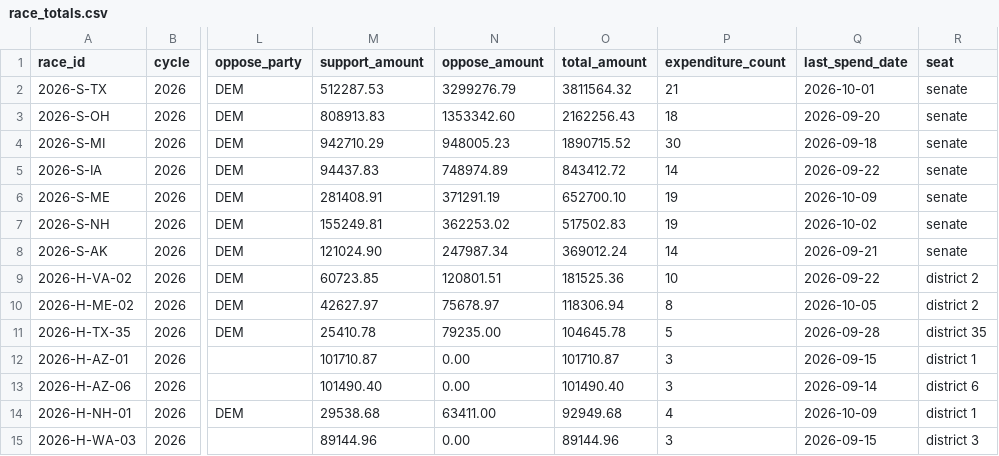
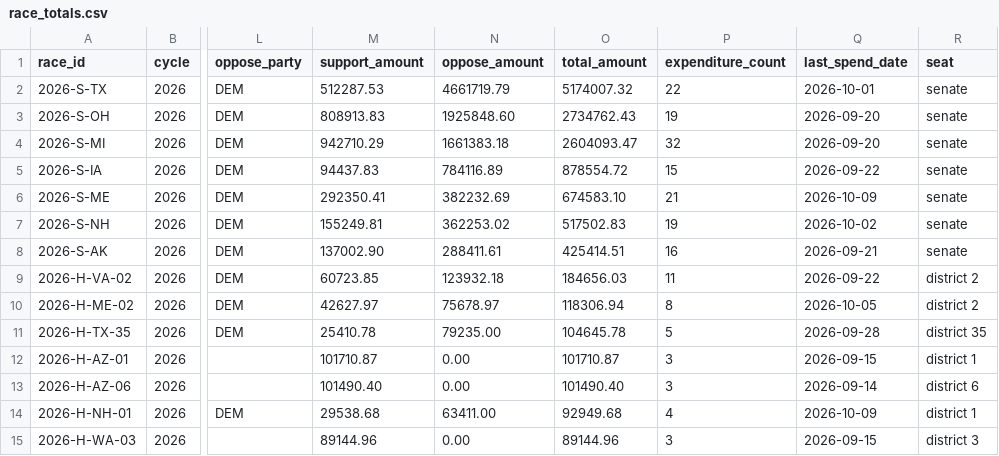
Before and after one commit to wired-investigations/America-PAC-Spending, a CSV file: race_totals.csv, drawn as a sheet; only a part is shown, gaps mark what is left out; the diff names each change by its address in the sheet, - before the commit and + after, or states it on an @@ line.

```diff
--- a/race_totals.csv
+++ b/race_totals.csv
-N2 (oppose_amount): 3299276.79
+N2 (oppose_amount): 4661719.79
-O2 (total_amount): 3811564.32
+O2 (total_amount): 5174007.32
-P2 (expenditure_count): 21
+P2 (expenditure_count): 22
-N3 (oppose_amount): 1353342.60
+N3 (oppose_amount): 1925848.60
-O3 (total_amount): 2162256.43
+O3 (total_amount): 2734762.43
-P3 (expenditure_count): 18
+P3 (expenditure_count): 19
-N4 (oppose_amount): 948005.23
+N4 (oppose_amount): 1661383.18
-O4 (total_amount): 1890715.52
+O4 (total_amount): 2604093.47
-P4 (expenditure_count): 30
+P4 (expenditure_count): 32
-Q4 (last_spend_date): 2026-09-18
+Q4 (last_spend_date): 2026-09-20
-N5 (oppose_amount): 748974.89
+N5 (oppose_amount): 784116.89
-O5 (total_amount): 843412.72
+O5 (total_amount): 878554.72
-P5 (expenditure_count): 14
+P5 (expenditure_count): 15
-M6 (support_amount): 281408.91
+M6 (support_amount): 292350.41
-N6 (oppose_amount): 371291.19
+N6 (oppose_amount): 382232.69
-O6 (total_amount): 652700.10
+O6 (total_amount): 674583.10
-P6 (expenditure_count): 19
+P6 (expenditure_count): 21
-M8 (support_amount): 121024.90
+M8 (support_amount): 137002.90
-N8 (oppose_amount): 247987.34
+N8 (oppose_amount): 288411.61
-O8 (total_amount): 369012.24
+O8 (total_amount): 425414.51
-P8 (expenditure_count): 14
+P8 (expenditure_count): 16
-N9 (oppose_amount): 120801.51
+N9 (oppose_amount): 123932.18
-O9 (total_amount): 181525.36
+O9 (total_amount): 184656.03
-P9 (expenditure_count): 10
+P9 (expenditure_count): 11
```
Also changed, not shown: expenditures.csv, recent_expenditures.csv.
